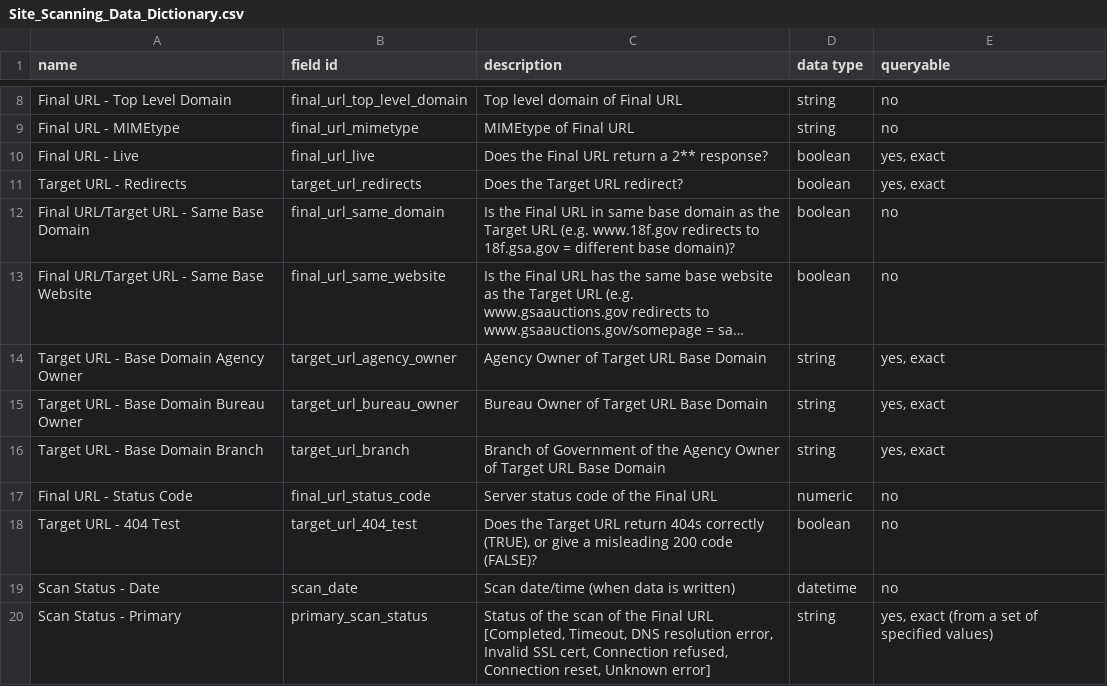
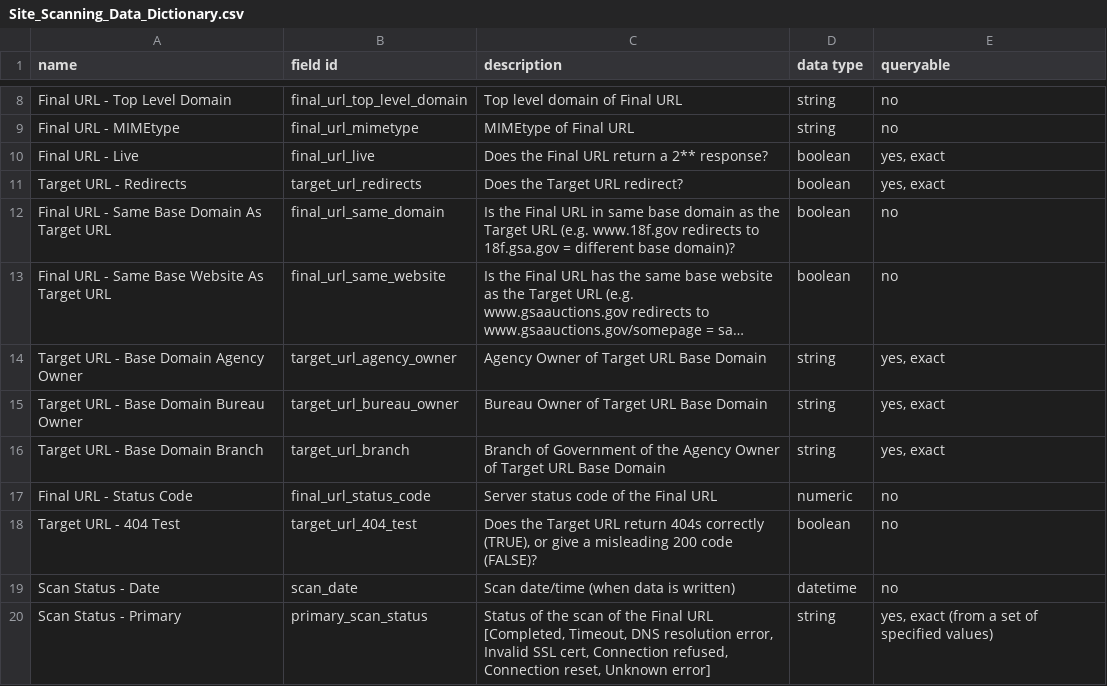
Before and after one commit to GSA/site-scanning-documentation, a CSV file: data/Site_Scanning_Data_Dictionary.csv, drawn as a sheet; only a part is shown, gaps mark what is left out; long unchanged cells end in …; the diff covers the shown part only; the diff names each change by its address in the sheet, - before the commit and + after, or states it on an @@ line.

Commit message:
reordering a lot of names

```diff
--- a/data/Site_Scanning_Data_Dictionary.csv
+++ b/data/Site_Scanning_Data_Dictionary.csv
-A12 (name): Final URL/Target URL - Same Base Domain
+A12 (name): Final URL - Same Base Domain As Target URL
-A13 (name): Final URL/Target URL - Same Base Website
+A13 (name): Final URL - Same Base Website As Target URL
```
Also changed, not shown: 3 added rows, 3 removed rows and 13 edited cells elsewhere in this file.
